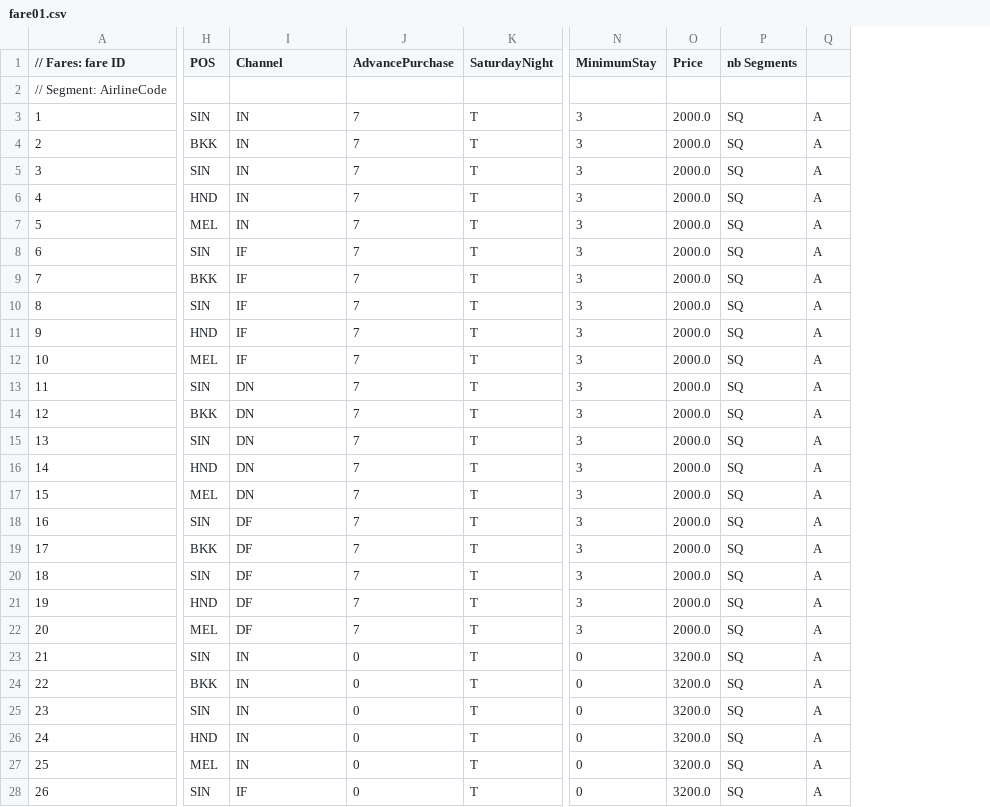
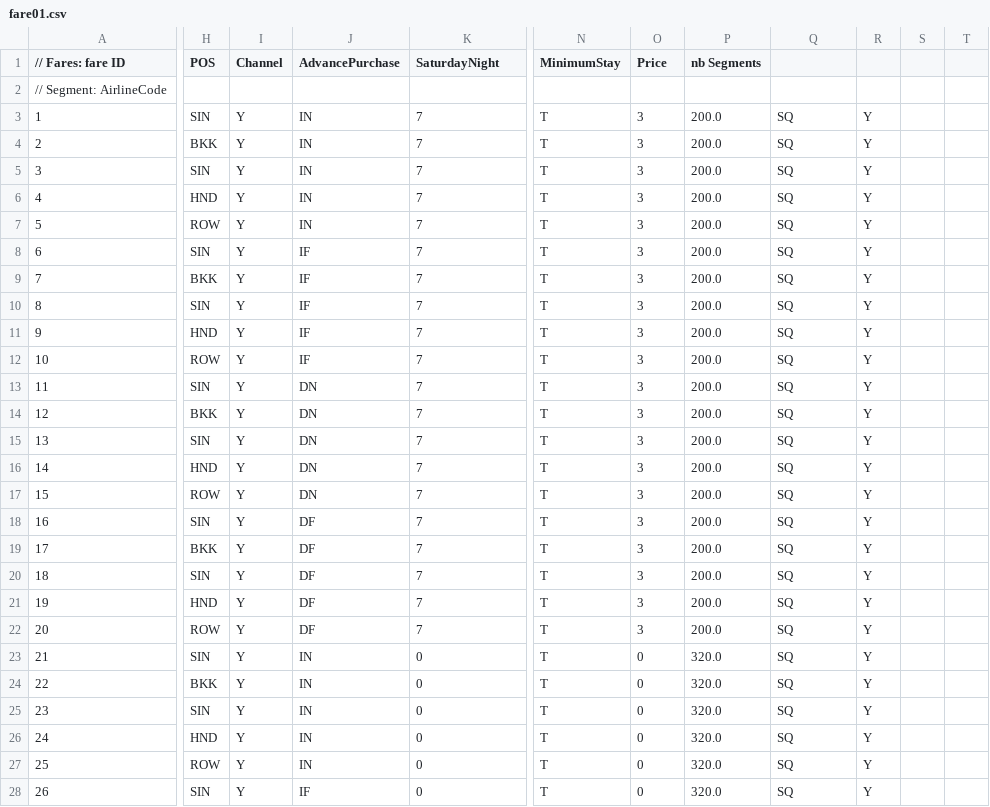
Before and after one commit to airsim/simlfs, a CSV file: samples/fare01.csv, drawn as a sheet; only a part is shown, gaps mark what is left out; removed rows and columns are numbered as before the commit, all else as after; the diff covers the shown part only; the diff names each change by its address in the sheet, - before the commit and + after, or states it on an @@ line.

```diff
--- a/samples/fare01.csv
+++ b/samples/fare01.csv
+column I (Channel), rows 3-28: all Y
-column K (SaturdayNight), rows 3-28: all T
+column P (nb Segments), rows 3-28: 200.0 | 200.0 | 200.0 | 200.0 | 200.0 | 200.0 | 200.0 | 200.0 | 200.0 | 200.0 | 200.0 | 200.0 | 200.0 | 200.0 | 200.0 | 200.0 | 200.0 | 200.0 | 200.0 | 200.0 | 320.0 | 320.0 | 320.0 | 320.0 | 320.0 | 320.0
-column Q, rows 3-28: all A
+column R, rows 3-28: all Y
+column S, empty
+column T, empty
-J1: Channel
+J1: AdvancePurchase
-K1: AdvancePurchase
+K1: SaturdayNight
-Q1: nb Segments
+Q1: (empty)
-N3:N22 (MinimumStay): 3
+N3:N22 (MinimumStay): T
-O3:O22 (Price): 2000.0
+O3:O22 (Price): 3
-H7 (POS): MEL
+H7 (POS): ROW
-H12 (POS): MEL
+H12 (POS): ROW
-H17 (POS): MEL
+H17 (POS): ROW
-H22 (POS): MEL
+H22 (POS): ROW
-N23:N28 (MinimumStay): 0
+N23:N28 (MinimumStay): T
-O23:O28 (Price): 3200.0
+O23:O28 (Price): 0
-H27 (POS): MEL
+H27 (POS): ROW
```
Also changed, not shown: 1 added row and 31 edited cells elsewhere in this file, samples/RDS01/demand.csv, samples/RDS01/schedule.csv, 4 other files.
